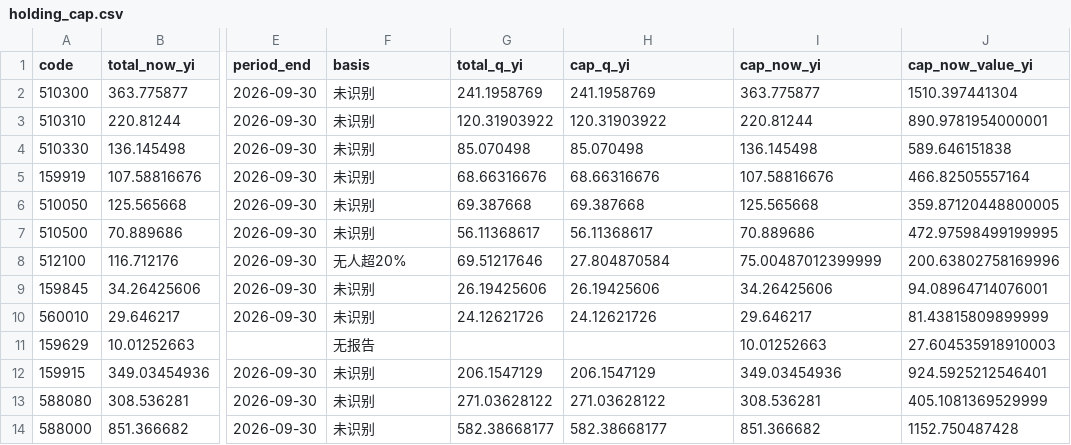
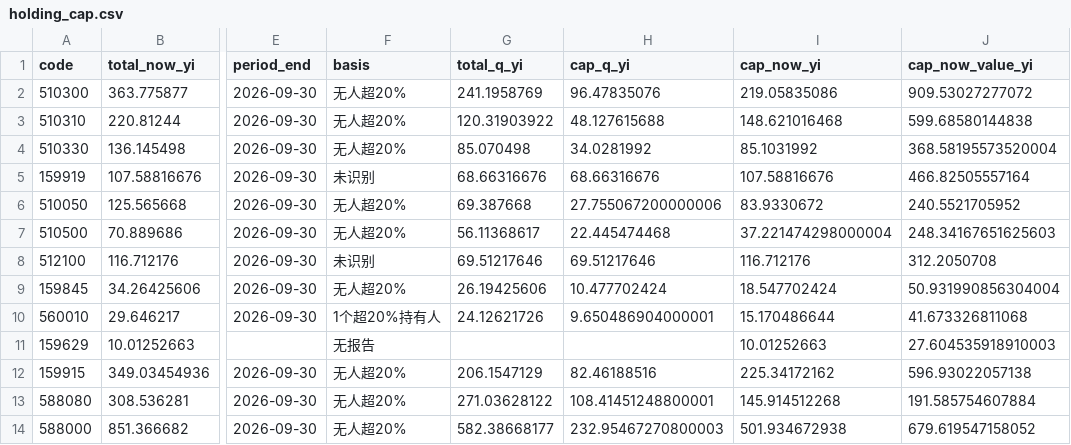
Before and after one commit to shanshanshan66688-art/Blue-pill-monitor, a CSV file: data/holding_cap.csv, drawn as a sheet; only a part is shown, gaps mark what is left out; the diff names each change by its address in the sheet, - before the commit and + after, or states it on an @@ line.

```diff
--- a/data/holding_cap.csv
+++ b/data/holding_cap.csv
-F2:F4 (basis): 未识别
+F2:F4 (basis): 无人超20%
-H2 (cap_q_yi): 241.1958769
+H2 (cap_q_yi): 96.47835076
-I2 (cap_now_yi): 363.775877
+I2 (cap_now_yi): 219.05835086
-J2 (cap_now_value_yi): 1510.397441304
+J2 (cap_now_value_yi): 909.53027277072
-H3 (cap_q_yi): 120.31903922
+H3 (cap_q_yi): 48.127615688
-I3 (cap_now_yi): 220.81244
+I3 (cap_now_yi): 148.621016468
-J3 (cap_now_value_yi): 890.9781954000001
+J3 (cap_now_value_yi): 599.68580144838
-H4 (cap_q_yi): 85.070498
+H4 (cap_q_yi): 34.0281992
-I4 (cap_now_yi): 136.145498
+I4 (cap_now_yi): 85.1031992
-J4 (cap_now_value_yi): 589.646151838
+J4 (cap_now_value_yi): 368.58195573520004
-F6:F7 (basis): 未识别
+F6:F7 (basis): 无人超20%
-H6 (cap_q_yi): 69.387668
+H6 (cap_q_yi): 27.755067200000006
-I6 (cap_now_yi): 125.565668
+I6 (cap_now_yi): 83.9330672
-J6 (cap_now_value_yi): 359.87120448800005
+J6 (cap_now_value_yi): 240.5521705952
-H7 (cap_q_yi): 56.11368617
+H7 (cap_q_yi): 22.445474468
-I7 (cap_now_yi): 70.889686
+I7 (cap_now_yi): 37.221474298000004
-J7 (cap_now_value_yi): 472.97598499199995
+J7 (cap_now_value_yi): 248.34167651625603
-F8 (basis): 无人超20%
+F8 (basis): 未识别
-H8 (cap_q_yi): 27.804870584
+H8 (cap_q_yi): 69.51217646
-I8 (cap_now_yi): 75.00487012399999
+I8 (cap_now_yi): 116.712176
-J8 (cap_now_value_yi): 200.63802758169996
+J8 (cap_now_value_yi): 312.2050708
-F9 (basis): 未识别
+F9 (basis): 无人超20%
-H9 (cap_q_yi): 26.19425606
+H9 (cap_q_yi): 10.477702424
-I9 (cap_now_yi): 34.26425606
+I9 (cap_now_yi): 18.547702424
-J9 (cap_now_value_yi): 94.08964714076001
+J9 (cap_now_value_yi): 50.931990856304004
-F10 (basis): 未识别
+F10 (basis): 1个超20%持有人
-H10 (cap_q_yi): 24.12621726
+H10 (cap_q_yi): 9.650486904000001
-I10 (cap_now_yi): 29.646217
+I10 (cap_now_yi): 15.170486644
-J10 (cap_now_value_yi): 81.43815809899999
+J10 (cap_now_value_yi): 41.673326811068
-F12:F14 (basis): 未识别
+F12:F14 (basis): 无人超20%
-H12 (cap_q_yi): 206.1547129
+H12 (cap_q_yi): 82.46188516
-I12 (cap_now_yi): 349.03454936
+I12 (cap_now_yi): 225.34172162
-J12 (cap_now_value_yi): 924.5925212546401
+J12 (cap_now_value_yi): 596.93022057138
-H13 (cap_q_yi): 271.03628122
+H13 (cap_q_yi): 108.41451248800001
-I13 (cap_now_yi): 308.536281
+I13 (cap_now_yi): 145.914512268
-J13 (cap_now_value_yi): 405.1081369529999
+J13 (cap_now_value_yi): 191.585754607884
-H14 (cap_q_yi): 582.38668177
+H14 (cap_q_yi): 232.95467270800003
-I14 (cap_now_yi): 851.366682
+I14 (cap_now_yi): 501.934672938
-J14 (cap_now_value_yi): 1152.750487428
+J14 (cap_now_value_yi): 679.619547158052
```
Also changed, not shown: 14 other files.
